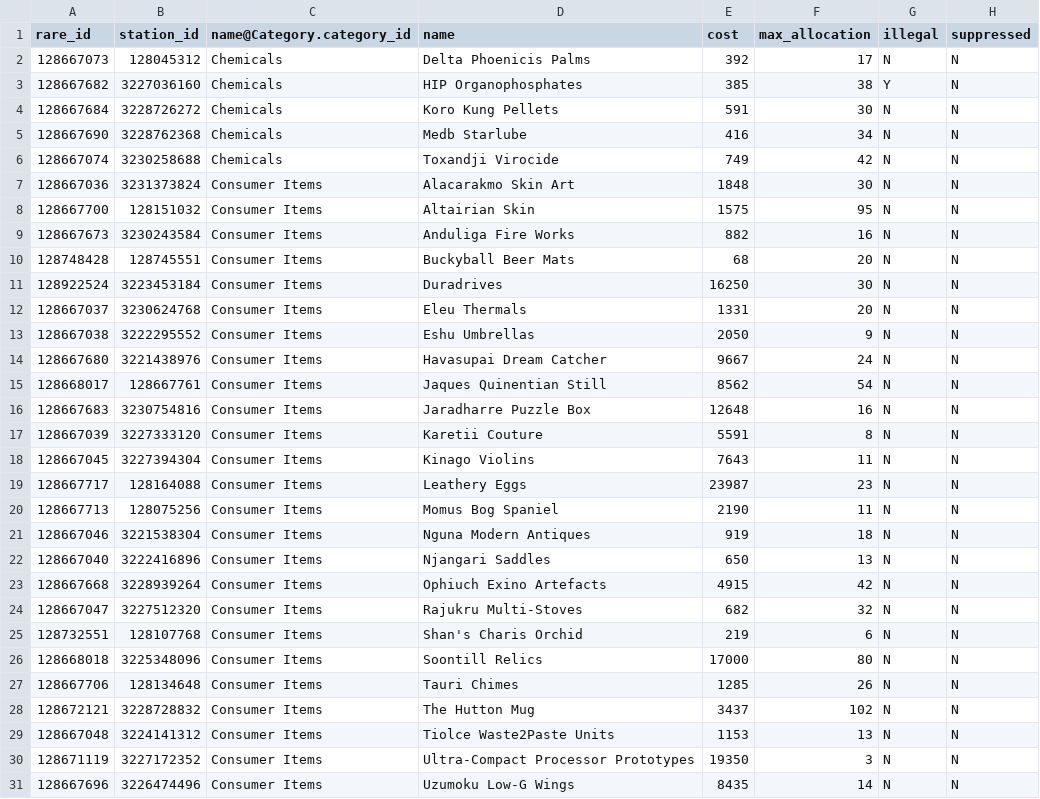
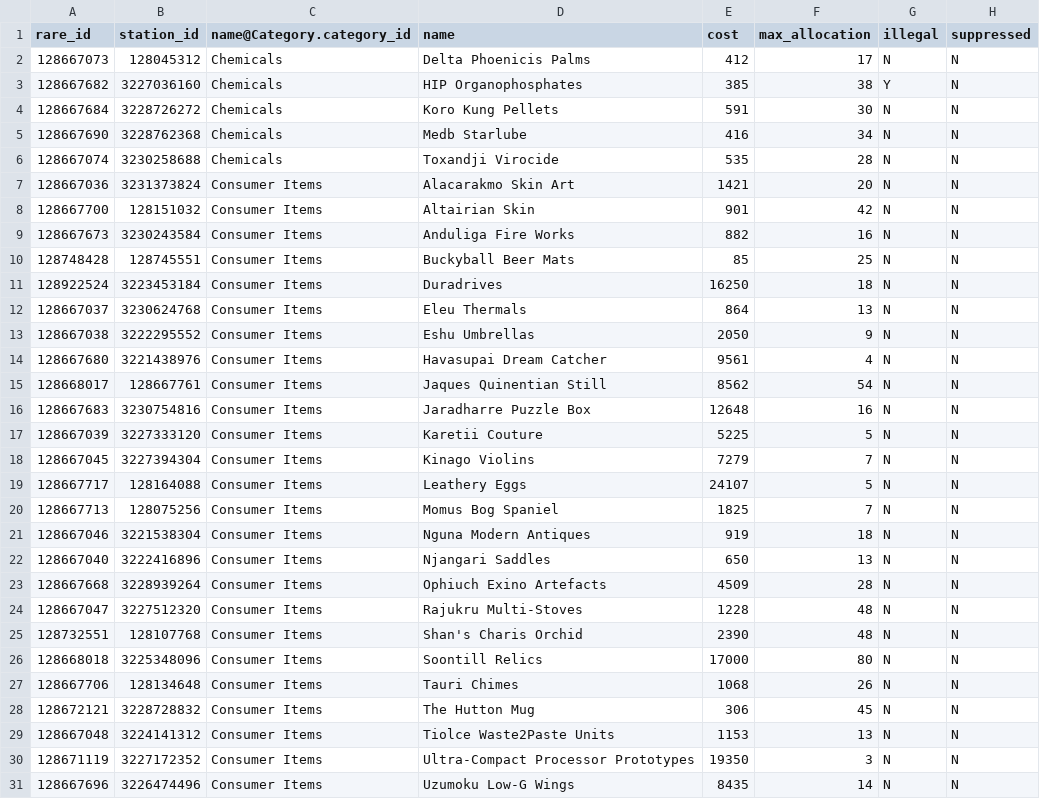
Before and after one commit to bgol/UpdateTD, a CSV file: data/RareItem.csv, drawn as a sheet; only a part is shown; the diff covers the shown part only.

```diff
--- a/data/RareItem.csv
+++ b/data/RareItem.csv
@@ -1,3 +1,3 @@
 rare_id,station_id,name@Category.category_id,name,cost,max_allocation,illegal,suppressed
-128667073,128045312,Chemicals,Delta Phoenicis Palms,392,17,N,N
+128667073,128045312,Chemicals,Delta Phoenicis Palms,412,17,N,N
 128667682,3227036160,Chemicals,HIP Organophosphates,385,38,Y,N
@@ -5,25 +5,25 @@ rare_id,station_id,name@Category.category_id,name,cost,max_allocation,illegal,su
 128667690,3228762368,Chemicals,Medb Starlube,416,34,N,N
-128667074,3230258688,Chemicals,Toxandji Virocide,749,42,N,N
-128667036,3231373824,Consumer Items,Alacarakmo Skin Art,1848,30,N,N
-128667700,128151032,Consumer Items,Altairian Skin,1575,95,N,N
+128667074,3230258688,Chemicals,Toxandji Virocide,535,28,N,N
+128667036,3231373824,Consumer Items,Alacarakmo Skin Art,1421,20,N,N
+128667700,128151032,Consumer Items,Altairian Skin,901,42,N,N
 128667673,3230243584,Consumer Items,Anduliga Fire Works,882,16,N,N
-128748428,128745551,Consumer Items,Buckyball Beer Mats,68,20,N,N
-128922524,3223453184,Consumer Items,Duradrives,16250,30,N,N
-128667037,3230624768,Consumer Items,Eleu Thermals,1331,20,N,N
+128748428,128745551,Consumer Items,Buckyball Beer Mats,85,25,N,N
+128922524,3223453184,Consumer Items,Duradrives,16250,18,N,N
+128667037,3230624768,Consumer Items,Eleu Thermals,864,13,N,N
 128667038,3222295552,Consumer Items,Eshu Umbrellas,2050,9,N,N
-128667680,3221438976,Consumer Items,Havasupai Dream Catcher,9667,24,N,N
+128667680,3221438976,Consumer Items,Havasupai Dream Catcher,9561,4,N,N
 128668017,128667761,Consumer Items,Jaques Quinentian Still,8562,54,N,N
 128667683,3230754816,Consumer Items,Jaradharre Puzzle Box,12648,16,N,N
-128667039,3227333120,Consumer Items,Karetii Couture,5591,8,N,N
-128667045,3227394304,Consumer Items,Kinago Violins,7643,11,N,N
-128667717,128164088,Consumer Items,Leathery Eggs,23987,23,N,N
-128667713,128075256,Consumer Items,Momus Bog Spaniel,2190,11,N,N
+128667039,3227333120,Consumer Items,Karetii Couture,5225,5,N,N
+128667045,3227394304,Consumer Items,Kinago Violins,7279,7,N,N
+128667717,128164088,Consumer Items,Leathery Eggs,24107,5,N,N
+128667713,128075256,Consumer Items,Momus Bog Spaniel,1825,7,N,N
 128667046,3221538304,Consumer Items,Nguna Modern Antiques,919,18,N,N
 128667040,3222416896,Consumer Items,Njangari Saddles,650,13,N,N
-128667668,3228939264,Consumer Items,Ophiuch Exino Artefacts,4915,42,N,N
-128667047,3227512320,Consumer Items,Rajukru Multi-Stoves,682,32,N,N
-128732551,128107768,Consumer Items,Shan's Charis Orchid,219,6,N,N
+128667668,3228939264,Consumer Items,Ophiuch Exino Artefacts,4509,28,N,N
+128667047,3227512320,Consumer Items,Rajukru Multi-Stoves,1228,48,N,N
+128732551,128107768,Consumer Items,Shan's Charis Orchid,2390,48,N,N
 128668018,3225348096,Consumer Items,Soontill Relics,17000,80,N,N
-128667706,128134648,Consumer Items,Tauri Chimes,1285,26,N,N
-128672121,3228728832,Consumer Items,The Hutton Mug,3437,102,N,N
+128667706,128134648,Consumer Items,Tauri Chimes,1068,26,N,N
+128672121,3228728832,Consumer Items,The Hutton Mug,306,45,N,N
 128667048,3224141312,Consumer Items,Tiolce Waste2Paste Units,1153,13,N,N
```
Also changed, not shown: 104 edited cells elsewhere in this file, data/Ship.csv, data/Upgrade.csv.
